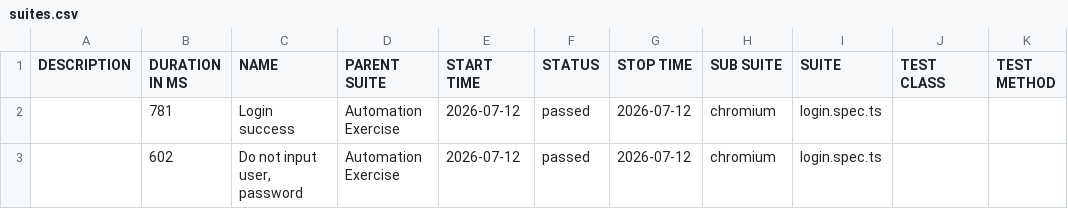
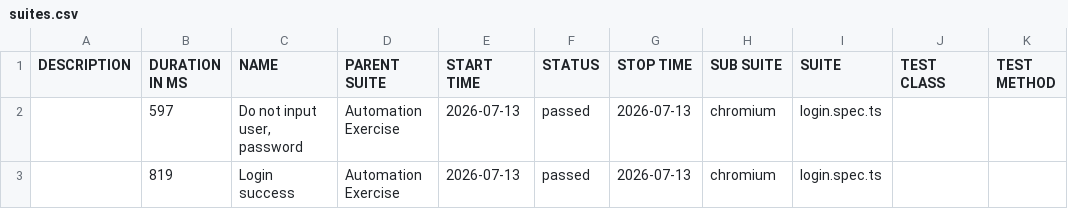
Before and after one commit to Toanncan/automation-exercise-ts, a CSV file: data/suites.csv, drawn as a sheet.

```diff
--- a/data/suites.csv
+++ b/data/suites.csv
@@ -1,3 +1,3 @@
 "DESCRIPTION","DURATION IN MS","NAME","PARENT SUITE","START TIME","STATUS","STOP TIME","SUB SUITE","SUITE","TEST CLASS","TEST METHOD"
-"","781","Login success","Automation Exercise","2026-07-12","passed","2026-07-12","chromium","login.spec.ts","",""
-"","602","Do not input user, password","Automation Exercise","2026-07-12","passed","2026-07-12","chromium","login.spec.ts","",""
+"","597","Do not input user, password","Automation Exercise","2026-07-13","passed","2026-07-13","chromium","login.spec.ts","",""
+"","819","Login success","Automation Exercise","2026-07-13","passed","2026-07-13","chromium","login.spec.ts","",""
```
Also changed, not shown: 27 other files.
